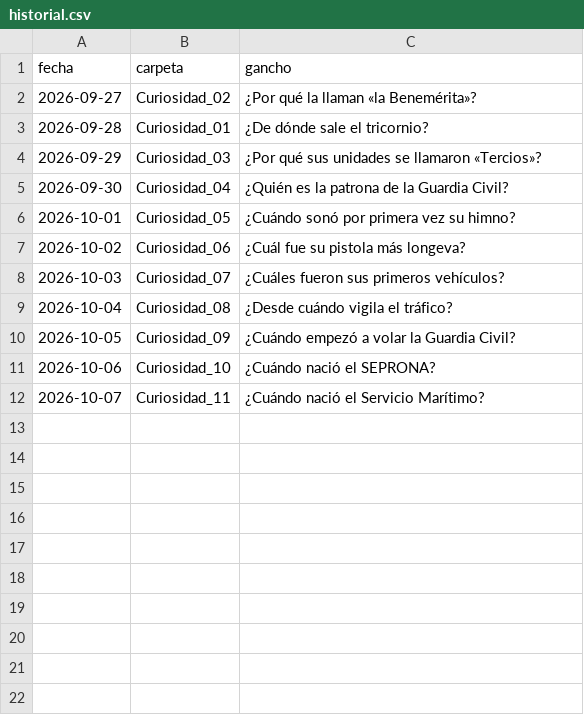
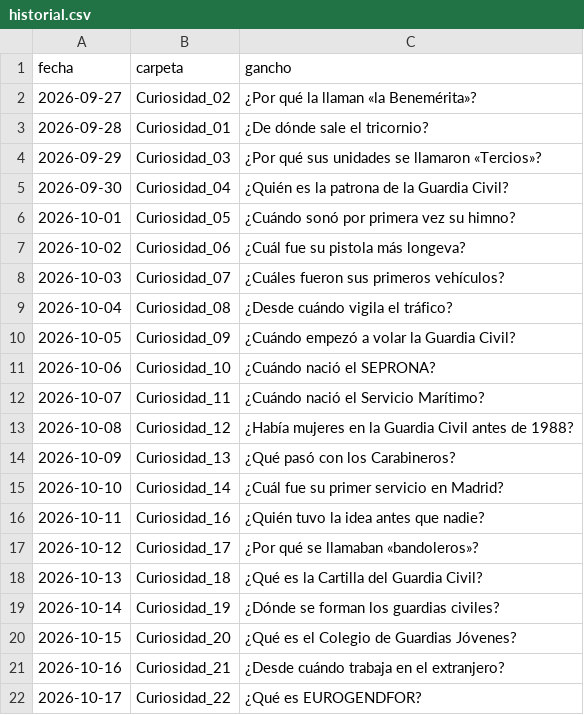
Before and after one commit to academialince/landingprolince, a CSV file: videos/dato-curioso/historial.csv, drawn as a sheet; the diff names each change by its address in the sheet, - before the commit and + after, or states it on an @@ line.

```diff
--- a/videos/dato-curioso/historial.csv
+++ b/videos/dato-curioso/historial.csv
+row 13: 2026-10-08 | Curiosidad_12 | ¿Había mujeres en la Guardia Civil antes de 1988?
+row 14: 2026-10-09 | Curiosidad_13 | ¿Qué pasó con los Carabineros?
+row 15: 2026-10-10 | Curiosidad_14 | ¿Cuál fue su primer servicio en Madrid?
+row 16: 2026-10-11 | Curiosidad_16 | ¿Quién tuvo la idea antes que nadie?
+row 17: 2026-10-12 | Curiosidad_17 | ¿Por qué se llamaban «bandoleros»?
+row 18: 2026-10-13 | Curiosidad_18 | ¿Qué es la Cartilla del Guardia Civil?
+row 19: 2026-10-14 | Curiosidad_19 | ¿Dónde se forman los guardias civiles?
+row 20: 2026-10-15 | Curiosidad_20 | ¿Qué es el Colegio de Guardias Jóvenes?
+row 21: 2026-10-16 | Curiosidad_21 | ¿Desde cuándo trabaja en el extranjero?
+row 22: 2026-10-17 | Curiosidad_22 | ¿Qué es EUROGENDFOR?
```
Also changed, not shown: 1 other file.
